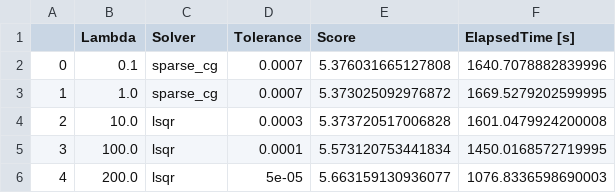
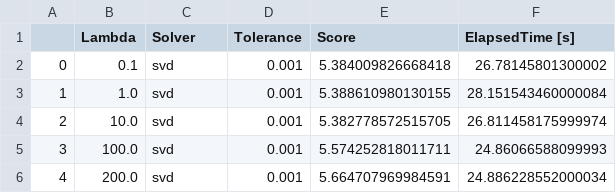
Before and after one commit to flashsturz/ETHZ_IntroMachineLearning, a CSV file: Task 1a/report.csv, drawn as a sheet.

```diff
--- a/Task 1a/report.csv
+++ b/Task 1a/report.csv
@@ -1,6 +1,6 @@
 ,Lambda,Solver,Tolerance,Score,ElapsedTime [s]
-0,0.1,sparse_cg,0.0007,5.376031665127808,1640.7078882839996
-1,1.0,sparse_cg,0.0007,5.373025092976872,1669.5279202599995
-2,10.0,lsqr,0.0003,5.373720517006828,1601.0479924200008
-3,100.0,lsqr,0.0001,5.573120753441834,1450.0168572719995
-4,200.0,lsqr,5e-05,5.663159130936077,1076.8336598690003
+0,0.1,svd,0.001,5.384009826668418,26.78145801300002
+1,1.0,svd,0.001,5.388610980130155,28.151543460000084
+2,10.0,svd,0.001,5.382778572515705,26.811458175999974
+3,100.0,svd,0.001,5.574252818011711,24.86066588099993
+4,200.0,svd,0.001,5.664707969984591,24.886228552000034
```
Also changed, not shown: 2 other files.
